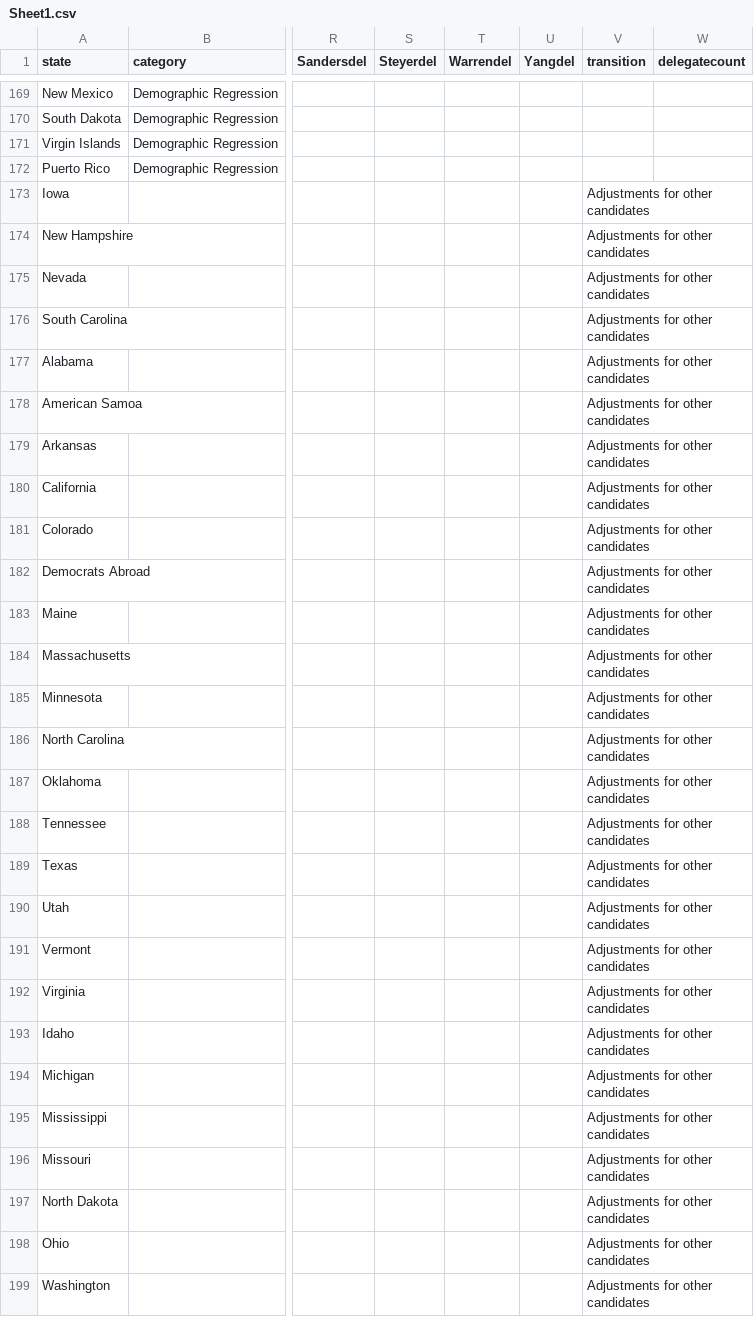
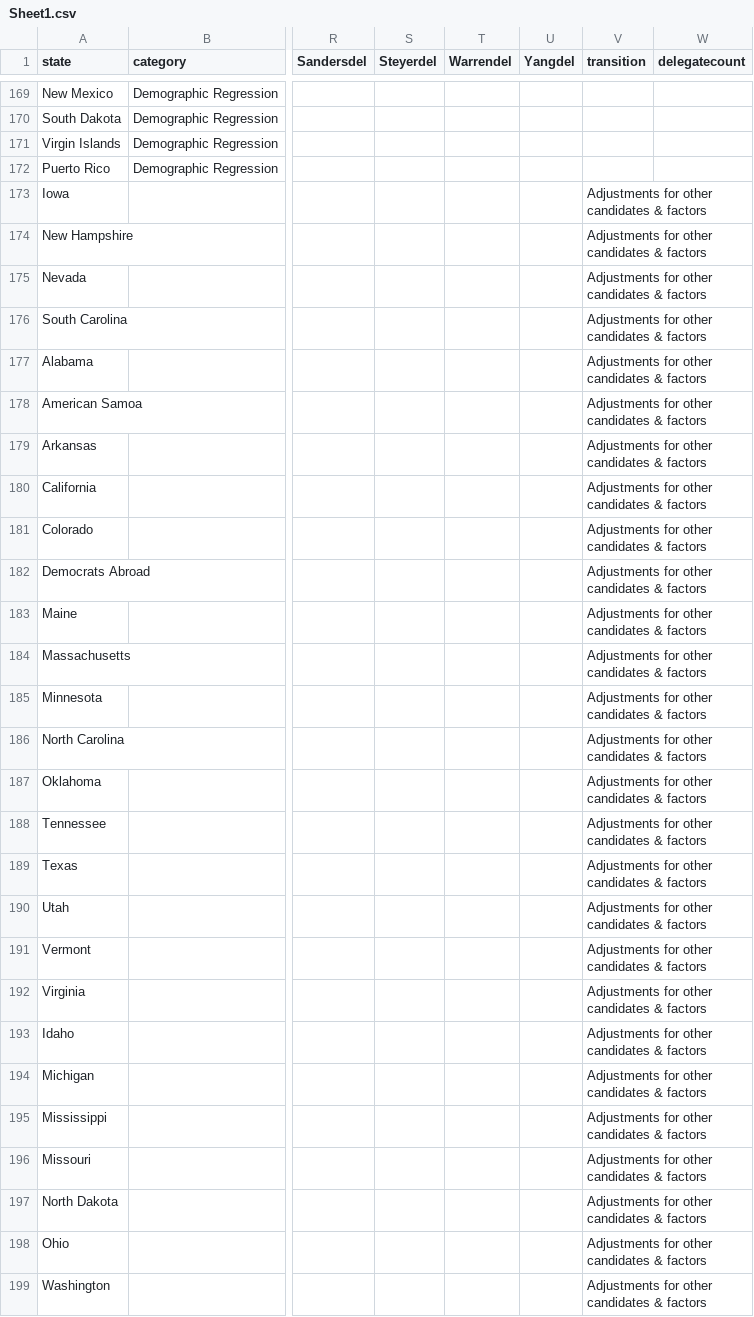
Before and after one commit to ben2vec/jhkforecasts, a CSV file: democratic_primary/Sheet1.csv, drawn as a sheet; only a part is shown, gaps mark what is left out; the diff covers the shown part only; the diff names each change by its address in the sheet, - before the commit and + after, or states it on an @@ line.

```diff
--- a/democratic_primary/Sheet1.csv
+++ b/democratic_primary/Sheet1.csv
-V173:V199 (transition): Adjustments for other candidates
+V173:V199 (transition): Adjustments for other candidates & factors
```
Also changed, not shown: 30 edited cells elsewhere in this file, 1 other file.
